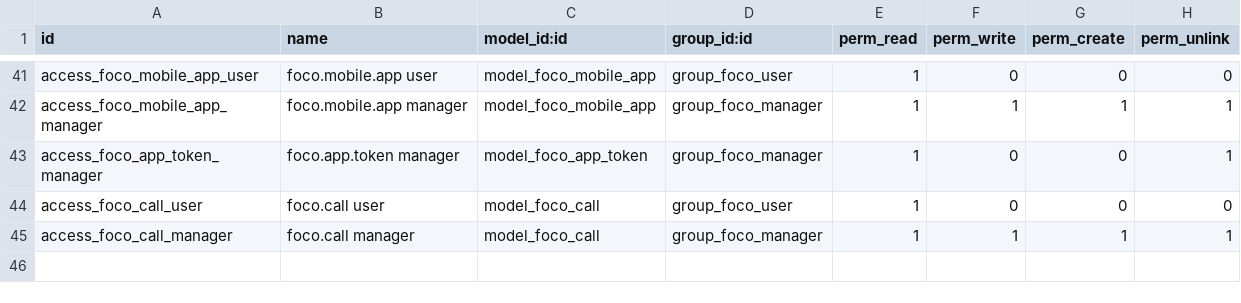
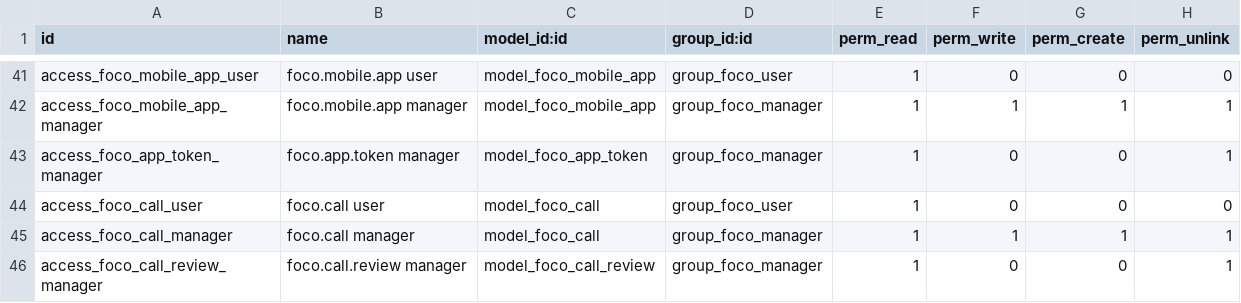
Before and after one commit to JBAmbrosio/FERBA, a CSV file: custom/addons/foco_monitor/security/ir.model.access.csv, drawn as a sheet; only a part is shown, gaps mark what is left out.

Commit message:
foco_monitor 19.0.12.0.0: llamadas de WhatsApp desde la laptop, clasificadas por el modelo (trabajo o personal); el audio no se guarda
Requerimiento del director: las llamadas de WhatsApp desde la laptop deben
contar como productivas, pero no todas lo son (un cliente o la pareja), y el
administrador no debe escucharlas.

- foco.call.review: una llamada = cuando, cuanto, app, veredicto (trabajo,
  personal, mixta, indeterminada), confianza, rol del interlocutor y motivo
  de 12 palabras (en las personales, solo "asunto personal"). Solo
  administradores, acotado por alcance.
- Rutas foco call start, chunk y end: el agente sube el audio por trozos;
  cada trozo se transcribe EN LA MISMA peticion (foco.openai,
  gpt-4o-mini-transcribe) y se descarta; al colgar se clasifica (gpt-4o-mini,
  JSON estricto) y la transcripcion se limpia en el mismo write.
- Dos candados: interruptor general (foco.settings.call_review_enabled) y
  marca por equipo (foco.computer.call_review) con fecha de consentimiento.
  Apagado cualquiera de los dos, Odoo contesta "disabled" y el agente
  descarta lo que tenga.
- foco.usage.call_ref entra en la llave del uso: "Excel durante la llamada
  12" es su propio renglon y el veredicto de esa llamada le pone el peso
  (trabajo = 1, personal = 0) a ESE rato, no al dia.
- API key de OpenAI en un parametro del sistema (nunca viaja a los equipos);
  modelos como parametros. Cron cada 10 min reintenta clasificaciones
  fallidas y cierra llamadas que no mandaron fin; a las 24 h sin veredicto
  queda "indeterminada" y la transcripcion se limpia igual.

```diff
--- a/custom/addons/foco_monitor/security/ir.model.access.csv
+++ b/custom/addons/foco_monitor/security/ir.model.access.csv
@@ -45 +45,2 @@ access_foco_call_user,foco.call user,model_foco_call,group_foco_user,1,0,0,0
 access_foco_call_manager,foco.call manager,model_foco_call,group_foco_manager,1,1,1,1
+access_foco_call_review_manager,foco.call.review manager,model_foco_call_review,group_foco_manager,1,0,0,1
```
Also changed, not shown: 14 other files.
